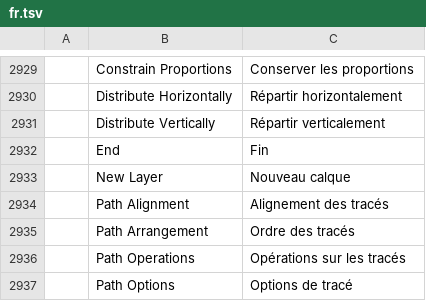
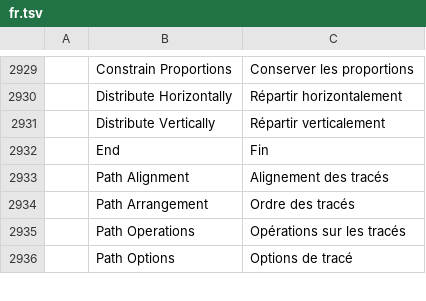
Before and after one commit to GabryelTenorio/photocraft, a TSV file: crates/ui-egui/src/i18n/fr.tsv, drawn as a sheet; only a part is shown, gaps mark what is left out; the diff names each change by its address in the sheet, - before the commit and + after, or states it on an @@ line.

```diff
--- a/crates/ui-egui/src/i18n/fr.tsv
+++ b/crates/ui-egui/src/i18n/fr.tsv
-row 2933:  | New Layer | Nouveau calque
```
Also changed, not shown: crates/ui-egui/src/i18n/cs.tsv, crates/ui-egui/src/i18n/id.tsv, 7 other files.
